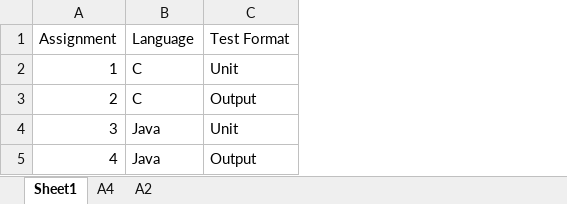
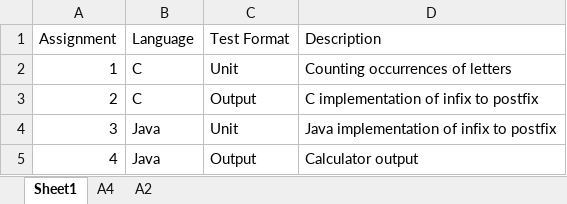
Before and after one commit to solvie/Submissionbox, an Excel workbook: src/main/resources/assignments-config.xlsx, sheet Sheet1, drawn as a sheet; values as stored, in another font and other column widths than the file's, no borders; the diff names each change by its address in the sheet, - before the commit and + after, or states it on an @@ line.

```diff
--- a/src/main/resources/assignments-config.xlsx (sheet Sheet1)
+++ b/src/main/resources/assignments-config.xlsx (sheet Sheet1)
+column D (Description), rows 2-5: Counting occurrences of letters | C implementation of infix to postfix | Java implementation of infix to postfix | Calculator output
```
Also changed, not shown: src/main/resources/classlist.xlsx, 5 other files.
